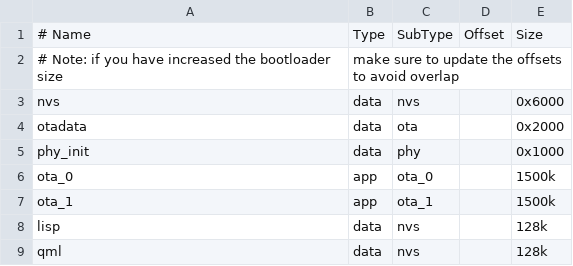
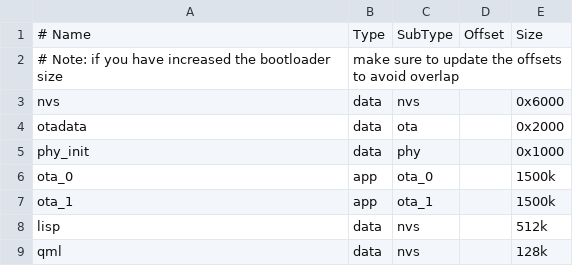
Before and after one commit to vedderb/vesc_express, a CSV file: partition_ota.csv, drawn as a sheet.

Commit message:
Increased lisp partition size to 512k

```diff
--- a/partition_ota.csv
+++ b/partition_ota.csv
@@ -7,3 +7,3 @@ ota_0,app,ota_0,,1500k
 ota_1,app,ota_1,,1500k
-lisp,data,nvs,,128k
+lisp,data,nvs,,512k
 qml,data,nvs,,128k
```
